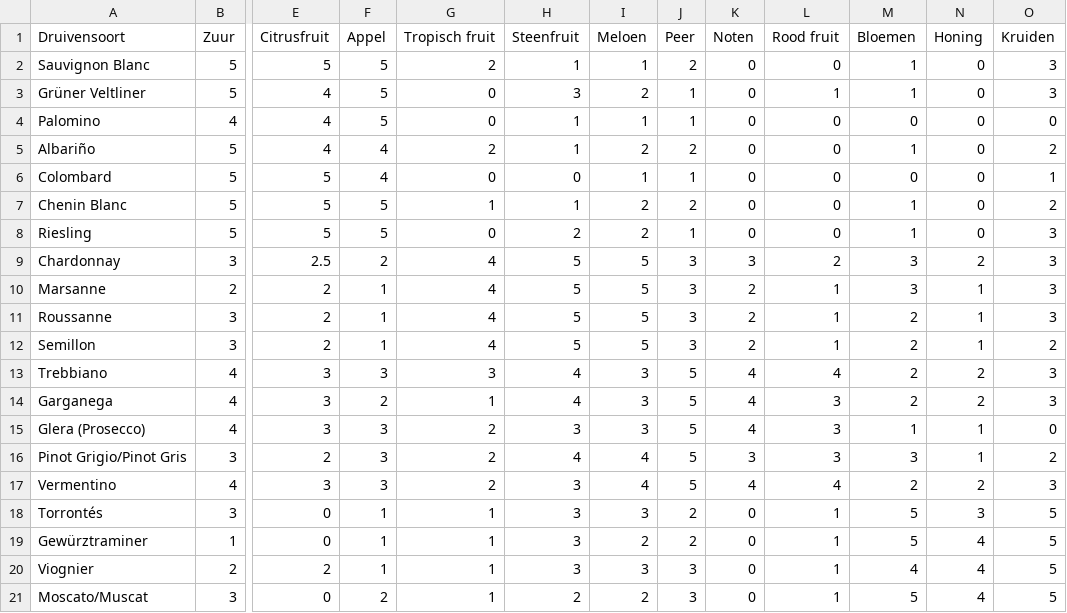
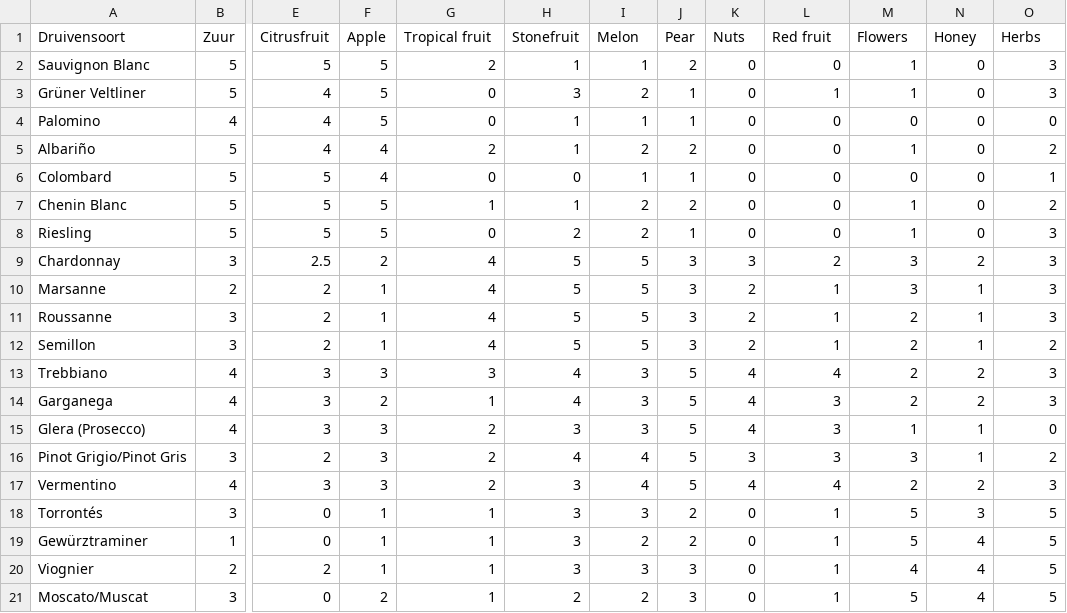
Before and after one commit to StanSmits17/Wijnkompas, a CSV file: csv/data.csv, drawn as a sheet; only a part is shown, gaps mark what is left out; the diff names each change by its address in the sheet, - before the commit and + after, or states it on an @@ line.

Commit message:
Update data.csv

```diff
--- a/csv/data.csv
+++ b/csv/data.csv
-F1: Appel
+F1: Apple
-G1: Tropisch fruit
+G1: Tropical fruit
-H1: Steenfruit
+H1: Stonefruit
-I1: Meloen
+I1: Melon
-J1: Peer
+J1: Pear
-K1: Noten
+K1: Nuts
-L1: Rood fruit
+L1: Red fruit
-M1: Bloemen
+M1: Flowers
-N1: Honing
+N1: Honey
-O1: Kruiden
+O1: Herbs
```
